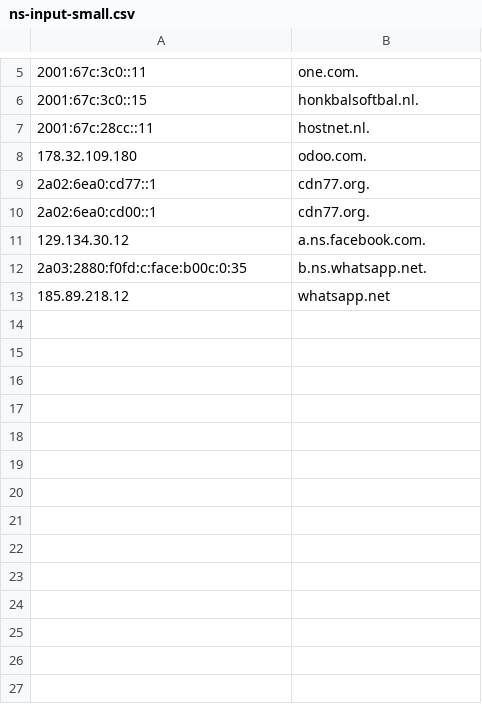
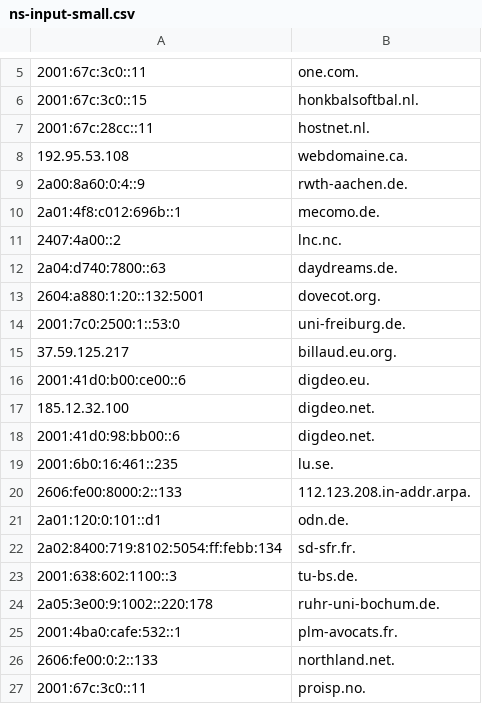
Before and after one commit to Quad9DNS/dot_auditor, a CSV file: ns-input-small.csv, drawn as a sheet; only a part is shown, gaps mark what is left out; the shorter side is filled out with more unchanged rows; the diff covers the shown part only; the diff names each change by its address in the sheet, - before the commit and + after, or states it on an @@ line.

Commit message:
chore: Add more DoT enabled nameservers

```diff
--- a/ns-input-small.csv
+++ b/ns-input-small.csv
+row 8: 192.95.53.108 | webdomaine.ca.
+row 9: 2a00:8a60:0:4::9 | rwth-aachen.de.
+row 10: 2a01:4f8:c012:696b::1 | mecomo.de.
+row 11: 2407:4a00::2 | lnc.nc.
+row 12: 2a04:d740:7800::63 | daydreams.de.
+row 13: 2604:a880:1:20::132:5001 | dovecot.org.
+row 14: 2001:7c0:2500:1::53:0 | uni-freiburg.de.
+row 15: 37.59.125.217 | billaud.eu.org.
+row 16: 2001:41d0:b00:ce00::6 | digdeo.eu.
+row 17: 185.12.32.100 | digdeo.net.
+row 18: 2001:41d0:98:bb00::6 | digdeo.net.
+row 19: 2001:6b0:16:461::235 | lu.se.
+row 20: 2606:fe00:8000:2::133 | 112.123.208.in-addr.arpa.
+row 21: 2a01:120:0:101::d1 | odn.de.
+row 22: 2a02:8400:719:8102:5054:ff:febb:134 | sd-sfr.fr.
+row 23: 2001:638:602:1100::3 | tu-bs.de.
+row 24: 2a05:3e00:9:1002::220:178 | ruhr-uni-bochum.de.
+row 25: 2001:4ba0:cafe:532::1 | plm-avocats.fr.
+row 26: 2606:fe00:0:2::133 | northland.net.
+row 27: 2001:67c:3c0::11 | proisp.no.
```
Also changed, not shown: 15 added rows elsewhere in this file.
